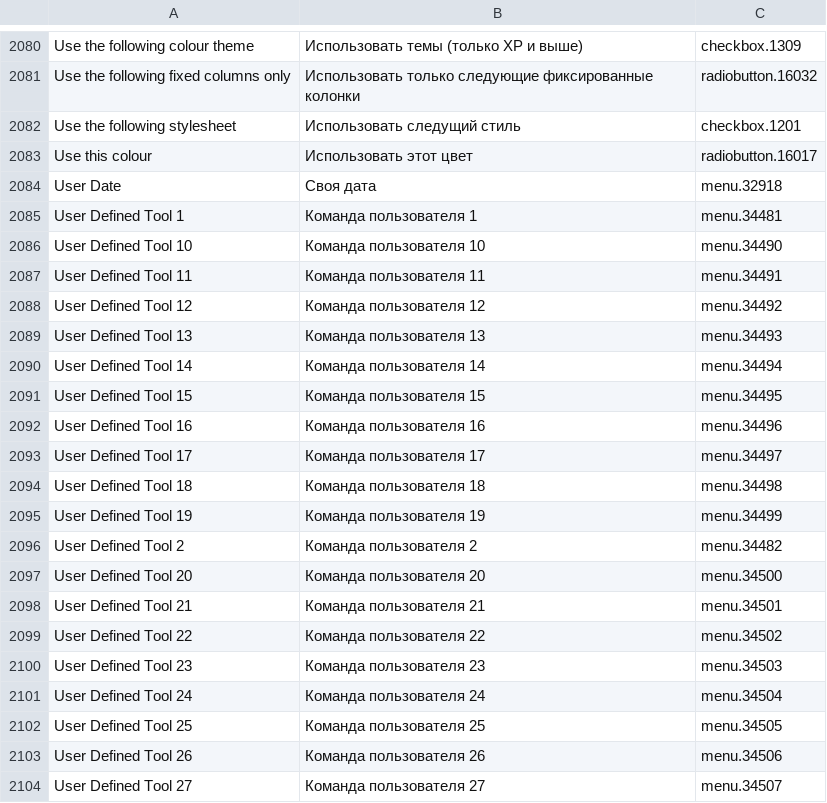
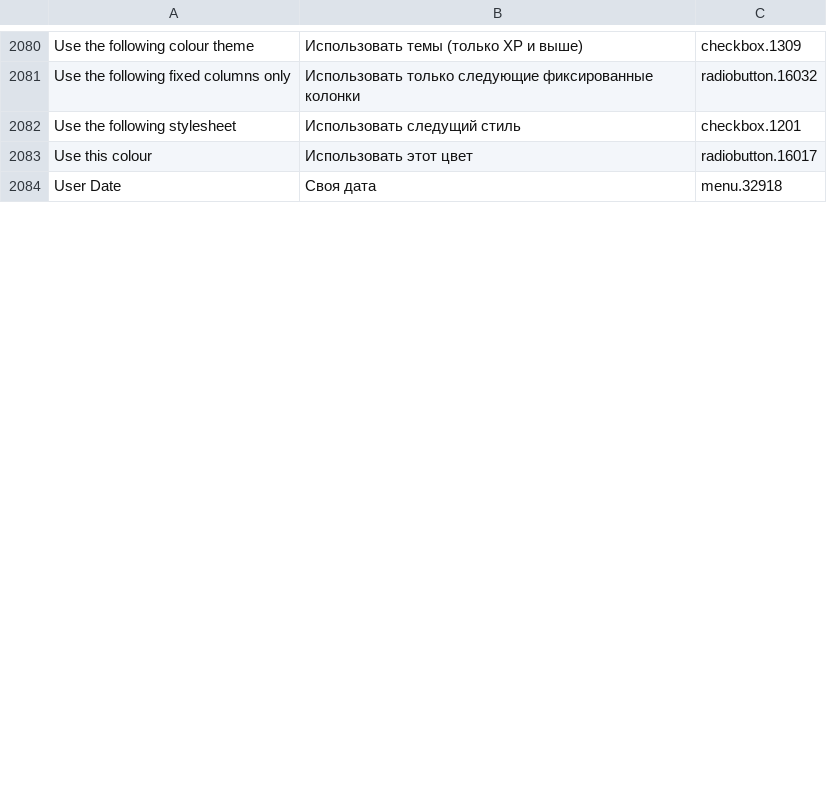
Before and after one commit to abstractspoon/ToDoList_Resources, a CSV file: Translations/Russian (Russia).csv, drawn as a sheet; only a part is shown, gaps mark what is left out; removed rows and columns are numbered as before the commit, all else as after; the diff covers the shown part only; the diff names each change by its address in the sheet, - before the commit and + after, or states it on an @@ line.

Commit message:
'User Defined Tool 1-50' -> 'User Defined Tool %d'

```diff
--- a/Translations/Russian (Russia).csv
+++ b/Translations/Russian (Russia).csv
-row 2085: User Defined Tool 1 | Команда пользователя 1 | menu.34481
-row 2086: User Defined Tool 10 | Команда пользователя 10 | menu.34490
-row 2087: User Defined Tool 11 | Команда пользователя 11 | menu.34491
-row 2088: User Defined Tool 12 | Команда пользователя 12 | menu.34492
-row 2089: User Defined Tool 13 | Команда пользователя 13 | menu.34493
-row 2090: User Defined Tool 14 | Команда пользователя 14 | menu.34494
-row 2091: User Defined Tool 15 | Команда пользователя 15 | menu.34495
-row 2092: User Defined Tool 16 | Команда пользователя 16 | menu.34496
-row 2093: User Defined Tool 17 | Команда пользователя 17 | menu.34497
-row 2094: User Defined Tool 18 | Команда пользователя 18 | menu.34498
-row 2095: User Defined Tool 19 | Команда пользователя 19 | menu.34499
-row 2096: User Defined Tool 2 | Команда пользователя 2 | menu.34482
-row 2097: User Defined Tool 20 | Команда пользователя 20 | menu.34500
-row 2098: User Defined Tool 21 | Команда пользователя 21 | menu.34501
-row 2099: User Defined Tool 22 | Команда пользователя 22 | menu.34502
-row 2100: User Defined Tool 23 | Команда пользователя 23 | menu.34503
-row 2101: User Defined Tool 24 | Команда пользователя 24 | menu.34504
-row 2102: User Defined Tool 25 | Команда пользователя 25 | menu.34505
-row 2103: User Defined Tool 26 | Команда пользователя 26 | menu.34506
-row 2104: User Defined Tool 27 | Команда пользователя 27 | menu.34507
```
Also changed, not shown: 1 added row and 30 removed rows elsewhere in this file, Translations/German (Germany).csv, Translations/Hebrew (Israel).csv, 9 other files.
